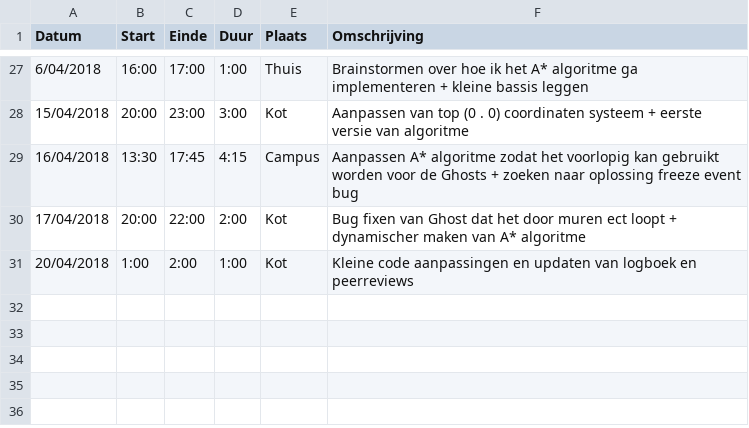
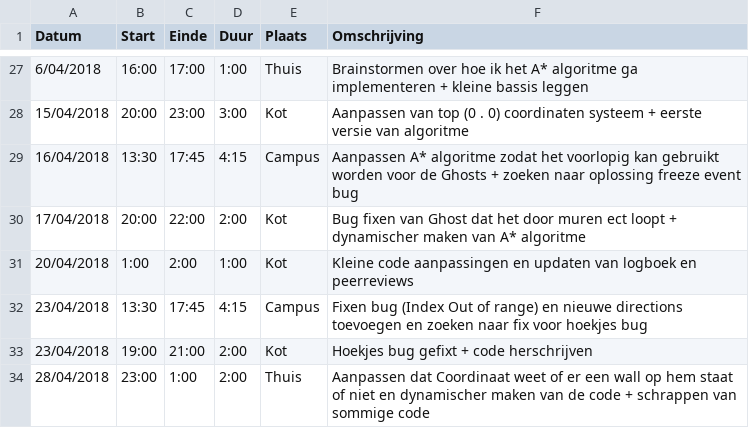
Before and after one commit to AvPelli/pacman_python, a CSV file: logboeken/DelysAleandro.csv, drawn as a sheet; only a part is shown, gaps mark what is left out.

Commit message:
Dynamischer maken van code Dubbele of onnodige code/verwijzingen gewist/herschreven Aanpassen naar Coordinate weet of er wall op hem staat Klaarmaken voor verdere Gate introductie

```diff
--- a/logboeken/DelysAleandro.csv
+++ b/logboeken/DelysAleandro.csv
@@ -31 +31,4 @@ Datum,Start,Einde,Duur,Plaats,Omschrijving
 20/04/2018,1:00 ,2:00 ,1:00,Kot   ,Kleine code aanpassingen en updaten van logboek en peerreviews
+23/04/2018,13:30,17:45,4:15,Campus,Fixen bug (Index Out of range) en nieuwe directions toevoegen en zoeken naar fix voor hoekjes bug
+23/04/2018,19:00,21:00,2:00,Kot   ,Hoekjes bug gefixt + code herschrijven
+28/04/2018,23:00,1:00 ,2:00,Thuis ,Aanpassen dat Coordinaat weet of er een wall op hem staat of niet en dynamischer maken van de code + schrappen van sommige code
```
Also changed, not shown: 7 other files.
